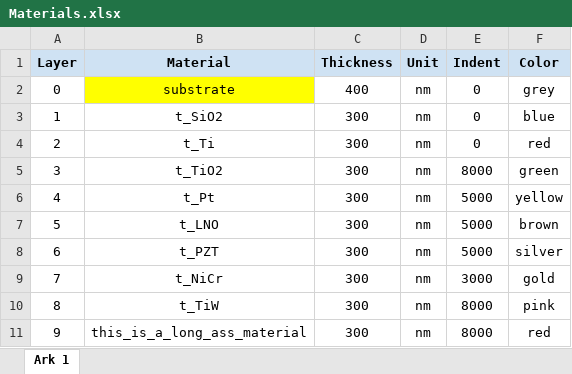
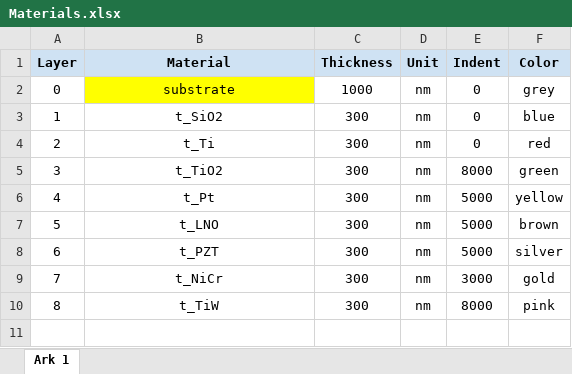
Before and after one commit to MagnusDH/SINTEF-Material_Stack_Visualizer, an Excel workbook: Materials.xlsx, sheet Ark 1, drawn as a sheet; values as stored, in another font and other column widths than the file's, no borders; charts and pictures not drawn; the diff names each change by its address in the sheet, - before the commit and + after, or states it on an @@ line.

```diff
--- a/Materials.xlsx (sheet Ark 1)
+++ b/Materials.xlsx (sheet Ark 1)
-C2 (Thickness): 400
+C2 (Thickness): 1000
-row 11: 9 | this_is_a_long_ass_material | 300 | nm | 8000 | red
```
Also changed, not shown: 4 other files.
